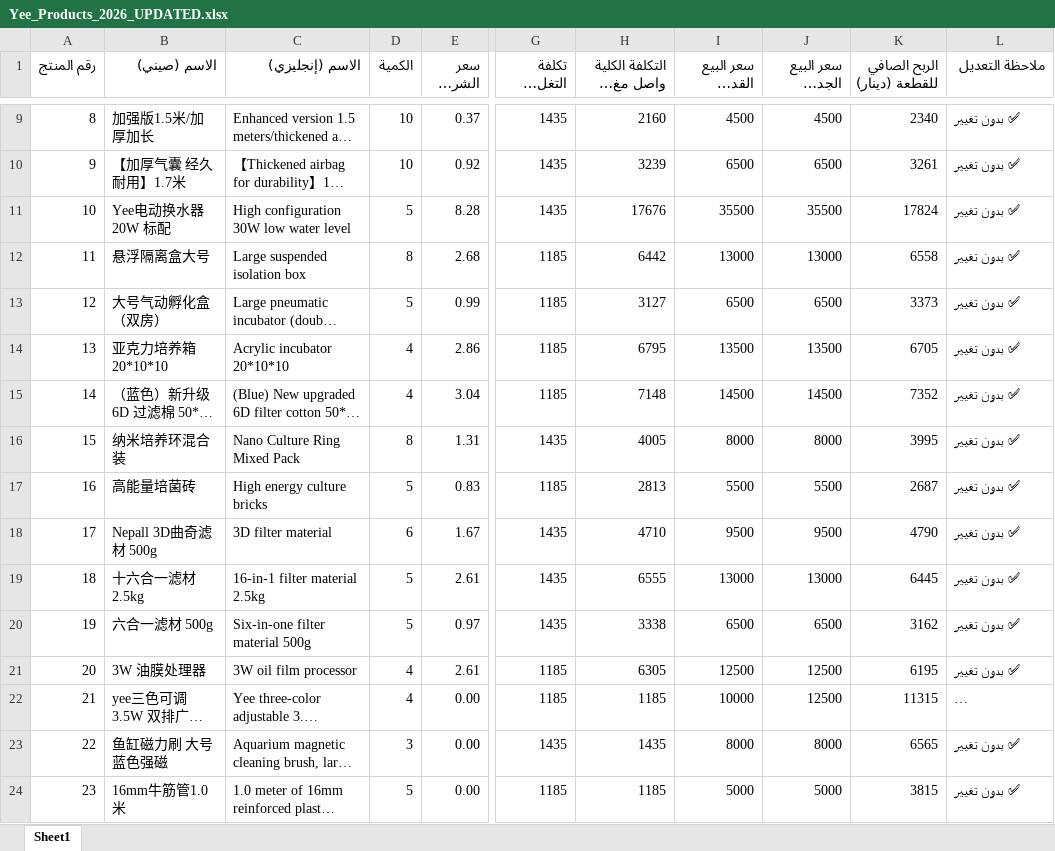
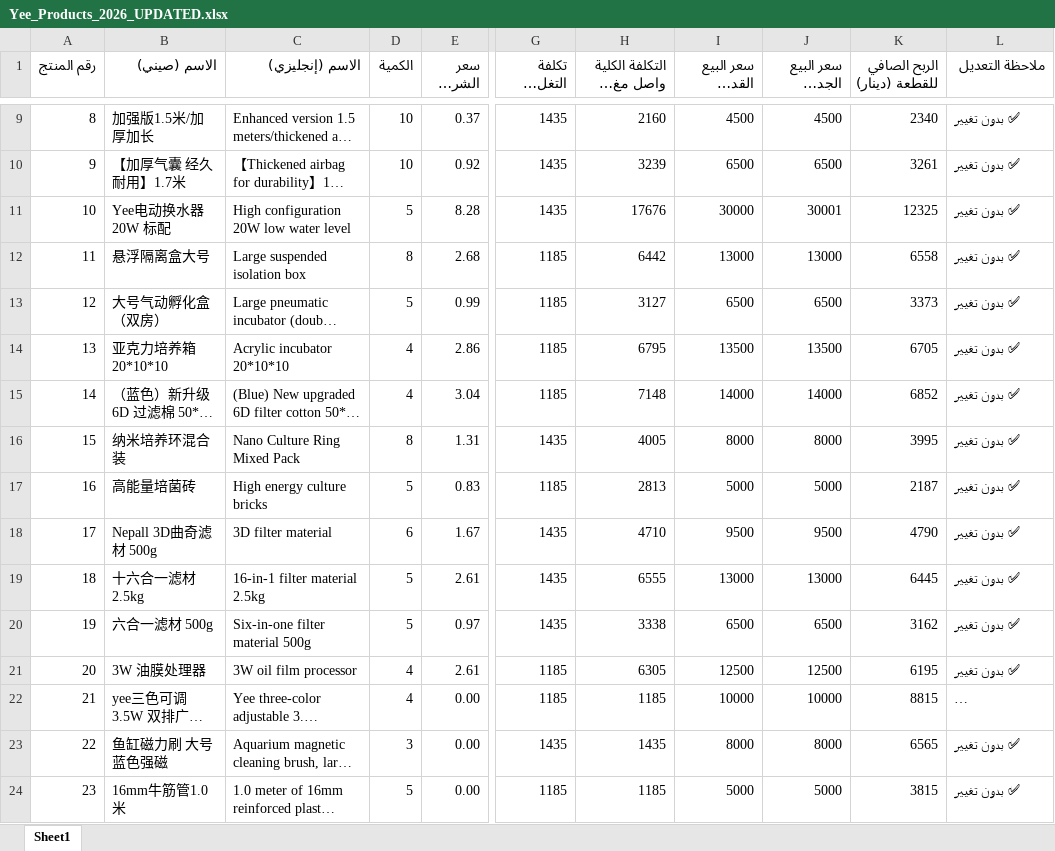
Before and after one commit to JAAFAR1996/AQUAVO, an Excel workbook: Yee_Products_2026_UPDATED.xlsx, sheet Sheet1, drawn as a sheet; only a part is shown, gaps mark what is left out; long unchanged cells end in …; values as stored, in another font and other column widths than the file's, no cell formats; the diff covers the shown part only; the diff names each change by its address in the sheet, - before the commit and + after, or states it on an @@ line.

```diff
--- a/Yee_Products_2026_UPDATED.xlsx (sheet Sheet1)
+++ b/Yee_Products_2026_UPDATED.xlsx (sheet Sheet1)
-C11 (الاسم (إنجليزي)): High configuration 30W low water level
+C11 (الاسم (إنجليزي)): High configuration 20W low water level
-I11 (سعر البيع القديم (دينار)): 35500
+I11 (سعر البيع القديم (دينار)): 30000
-J11 (سعر البيع الجديد (دينار)): 35500
+J11 (سعر البيع الجديد (دينار)): 30001
-K11 (الربح الصافي للقطعة (دينار)): 17824
+K11 (الربح الصافي للقطعة (دينار)): 12325
-I15 (سعر البيع القديم (دينار)): 14500
+I15 (سعر البيع القديم (دينار)): 14000
-J15 (سعر البيع الجديد (دينار)): 14500
+J15 (سعر البيع الجديد (دينار)): 14000
-K15 (الربح الصافي للقطعة (دينار)): 7352
+K15 (الربح الصافي للقطعة (دينار)): 6852
-I17 (سعر البيع القديم (دينار)): 5500
+I17 (سعر البيع القديم (دينار)): 5000
-J17 (سعر البيع الجديد (دينار)): 5500
+J17 (سعر البيع الجديد (دينار)): 5000
-K17 (الربح الصافي للقطعة (دينار)): 2687
+K17 (الربح الصافي للقطعة (دينار)): 2187
-J22 (سعر البيع الجديد (دينار)): 12500
+J22 (سعر البيع الجديد (دينار)): 10000
-K22 (الربح الصافي للقطعة (دينار)): 11315
+K22 (الربح الصافي للقطعة (دينار)): 8815
```
Also changed, not shown: 49 edited cells elsewhere in this sheet, cell formats, formulas that keep their value, 25 other files.
